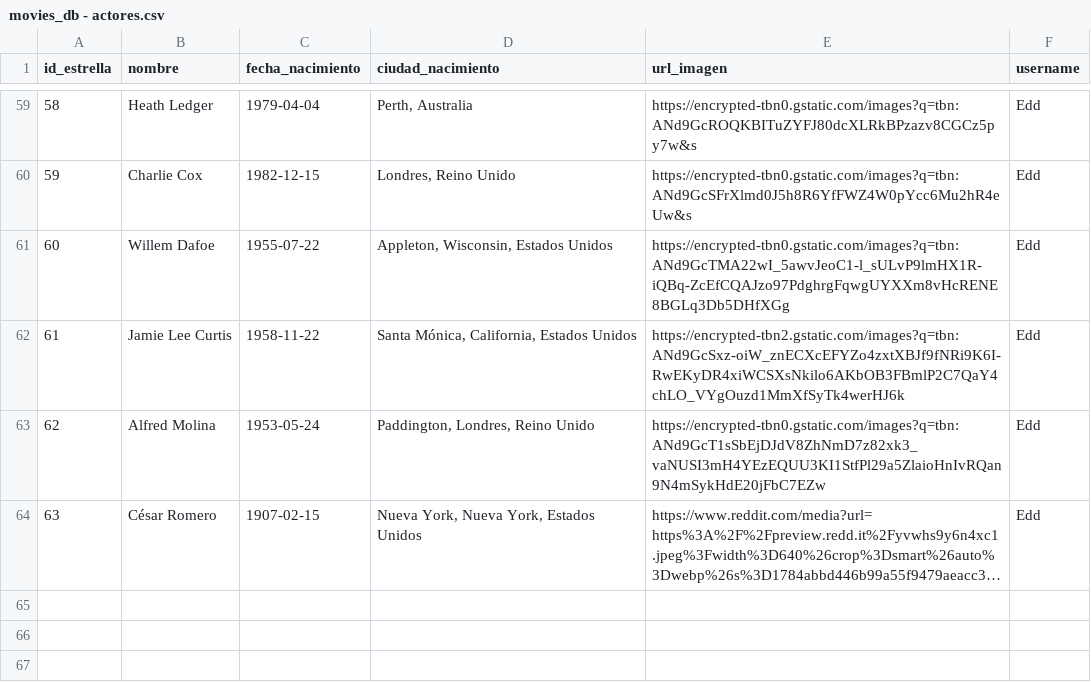
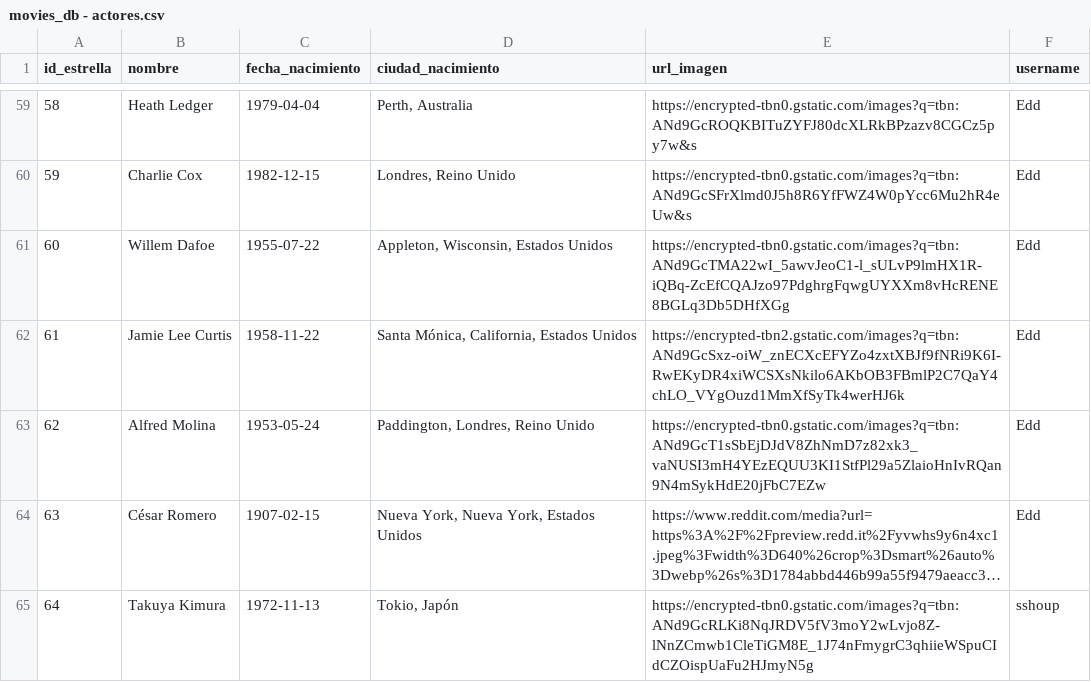
Before and after one commit to sshoupm/curso_python, a CSV file: movieDB/datos/movies_db - actores.csv, drawn as a sheet; only a part is shown, gaps mark what is left out; long unchanged cells end in …; the diff names each change by its address in the sheet, - before the commit and + after, or states it on an @@ line.

Commit message:
Ya podemos agregar películas, actores, y relaciones actor-película desde nuestra app Movie Database

```diff
--- a/movieDB/datos/movies_db - actores.csv
+++ b/movieDB/datos/movies_db - actores.csv
+row 65: 64 | Takuya Kimura | 1972-11-13 | Tokio, Japón | https://encrypted-tbn0.gstatic.com/images?q=tbn:ANd9GcRLKi8NqJRDV5fV3moY2wLvjo8Z-lNnZCmwb1CleTiGM8E_1J74nFmygrC3qhiieWSpuCIdCZOispUaFu2HJmyN5g | sshoup
```
Also changed, not shown: movieDB/datos/movies_db - peliculas.csv, movieDB/datos/movies_db - relacion.csv, 5 other files.
